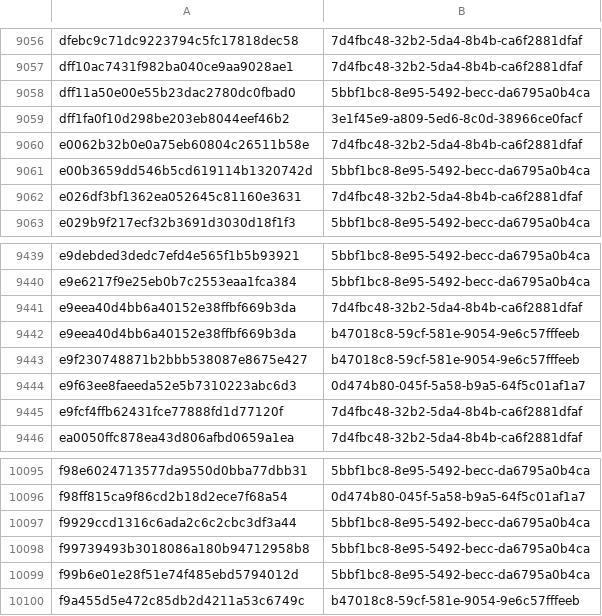
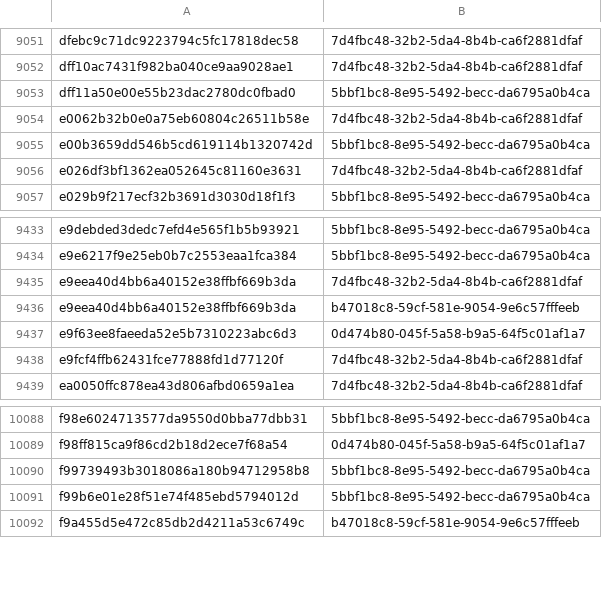
Before and after one commit to AliceGrey/c2magnet-feed, a CSV file: misp/hashes.csv, drawn as a sheet; only a part is shown, gaps mark what is left out; the diff covers the shown part only.

```diff
--- a/misp/hashes.csv
+++ b/misp/hashes.csv
@@ -9058,3 +9053,2 @@ dff10ac7431f982ba040ce9aa9028ae1,7d4fbc48-32b2-5da4-8b4b-ca6f2881dfaf
 dff11a50e00e55b23dac2780dc0fbad0,5bbf1bc8-8e95-5492-becc-da6795a0b4ca
-dff1fa0f10d298be203eb8044eef46b2,3e1f45e9-a809-5ed6-8c0d-38966ce0facf
 e0062b32b0e0a75eb60804c26511b58e,7d4fbc48-32b2-5da4-8b4b-ca6f2881dfaf
@@ -9442,3 +9436,2 @@ e9eea40d4bb6a40152e38ffbf669b3da,7d4fbc48-32b2-5da4-8b4b-ca6f2881dfaf
 e9eea40d4bb6a40152e38ffbf669b3da,b47018c8-59cf-581e-9054-9e6c57fffeeb
-e9f230748871b2bbb538087e8675e427,b47018c8-59cf-581e-9054-9e6c57fffeeb
 e9f63ee8faeeda52e5b7310223abc6d3,0d474b80-045f-5a58-b9a5-64f5c01af1a7
@@ -10096,3 +10089,2 @@ f98e6024713577da9550d0bba77dbb31,5bbf1bc8-8e95-5492-becc-da6795a0b4ca
 f98ff815ca9f86cd2b18d2ece7f68a54,0d474b80-045f-5a58-b9a5-64f5c01af1a7
-f9929ccd1316c6ada2c6c2cbc3df3a44,5bbf1bc8-8e95-5492-becc-da6795a0b4ca
 f99739493b3018086a180b94712958b8,5bbf1bc8-8e95-5492-becc-da6795a0b4ca
```
Also changed, not shown: 5 removed rows elsewhere in this file, 27 other files.
